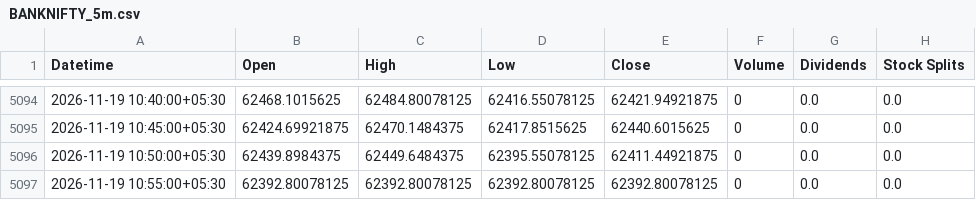
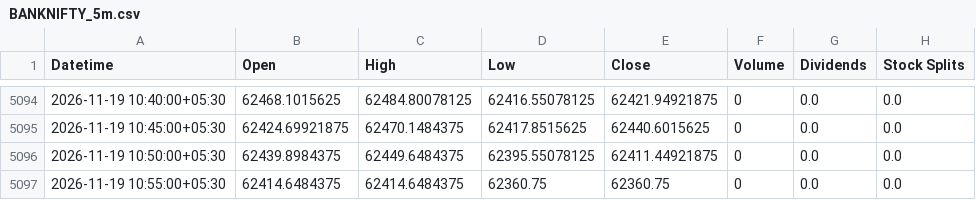
Before and after one commit to Hari8282/indian-market-predictor, a CSV file: data/yahoo_5m/BANKNIFTY_5m.csv, drawn as a sheet; only a part is shown, gaps mark what is left out.

Commit message:
Update BANKNIFTY 5m history (5096 rows)

```diff
--- a/data/yahoo_5m/BANKNIFTY_5m.csv
+++ b/data/yahoo_5m/BANKNIFTY_5m.csv
@@ -5096,2 +5096,2 @@ Datetime,Open,High,Low,Close,Volume,Dividends,Stock Splits
 2026-11-19 10:50:00+05:30,62439.8984375,62449.6484375,62395.55078125,62411.44921875,0,0.0,0.0
-2026-11-19 10:55:00+05:30,62392.80078125,62392.80078125,62392.80078125,62392.80078125,0,0.0,0.0
+2026-11-19 10:55:00+05:30,62414.6484375,62414.6484375,62360.75,62360.75,0,0.0,0.0
```
